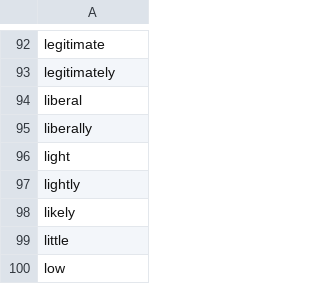
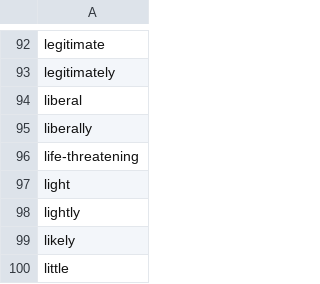
Before and after one commit to clulab/eidos, a TSV file: src/main/resources/org/clulab/wm/eidos/lexicons/Quantifier.tsv, drawn as a sheet; only a part is shown, gaps mark what is left out; the shorter side is filled out with more unchanged rows.

```diff
--- a/src/main/resources/org/clulab/wm/eidos/lexicons/Quantifier.tsv
+++ b/src/main/resources/org/clulab/wm/eidos/lexicons/Quantifier.tsv
@@ -95,2 +95,3 @@ liberal
 liberally
+life-threatening
 light
```
Also changed, not shown: 6 other files.
